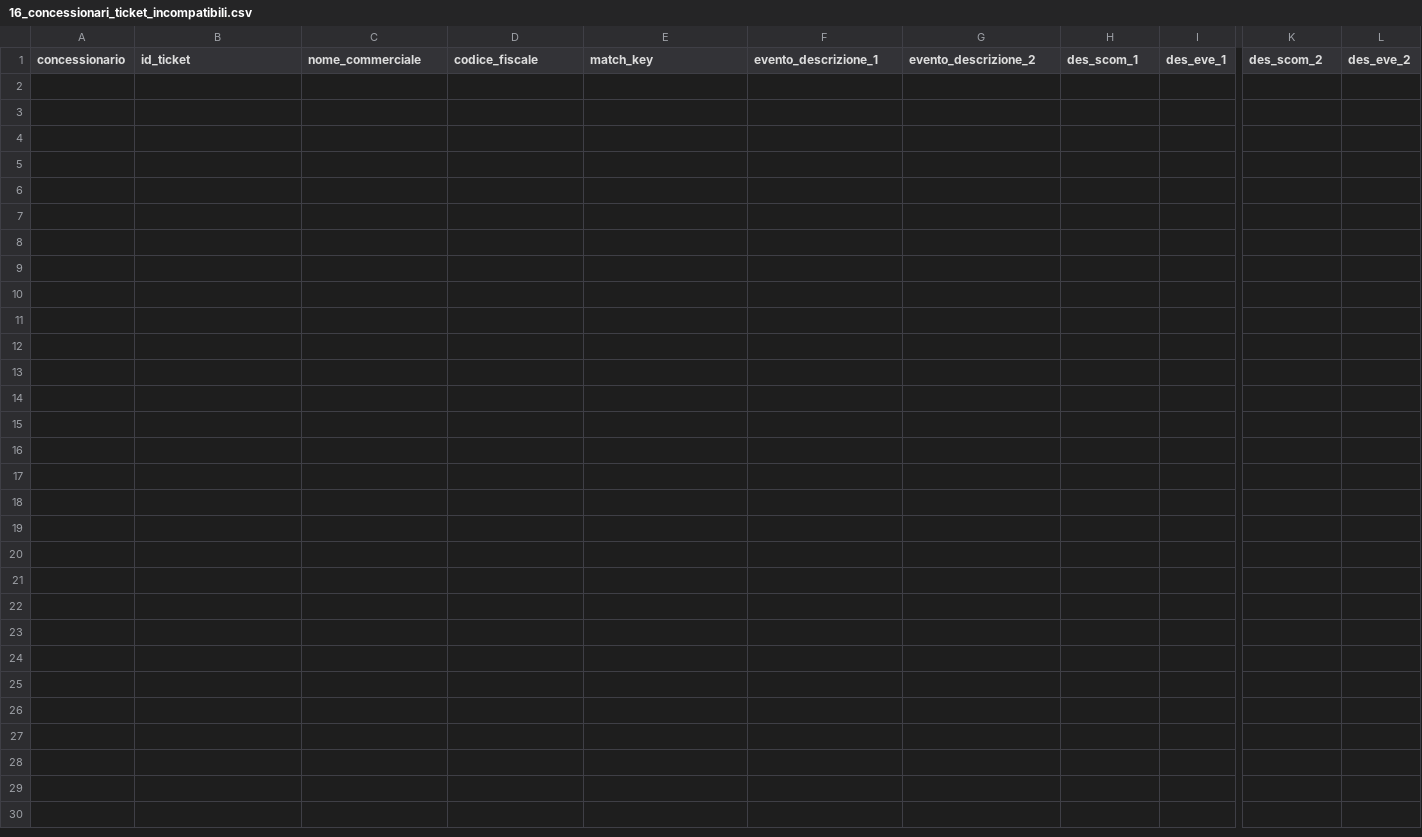
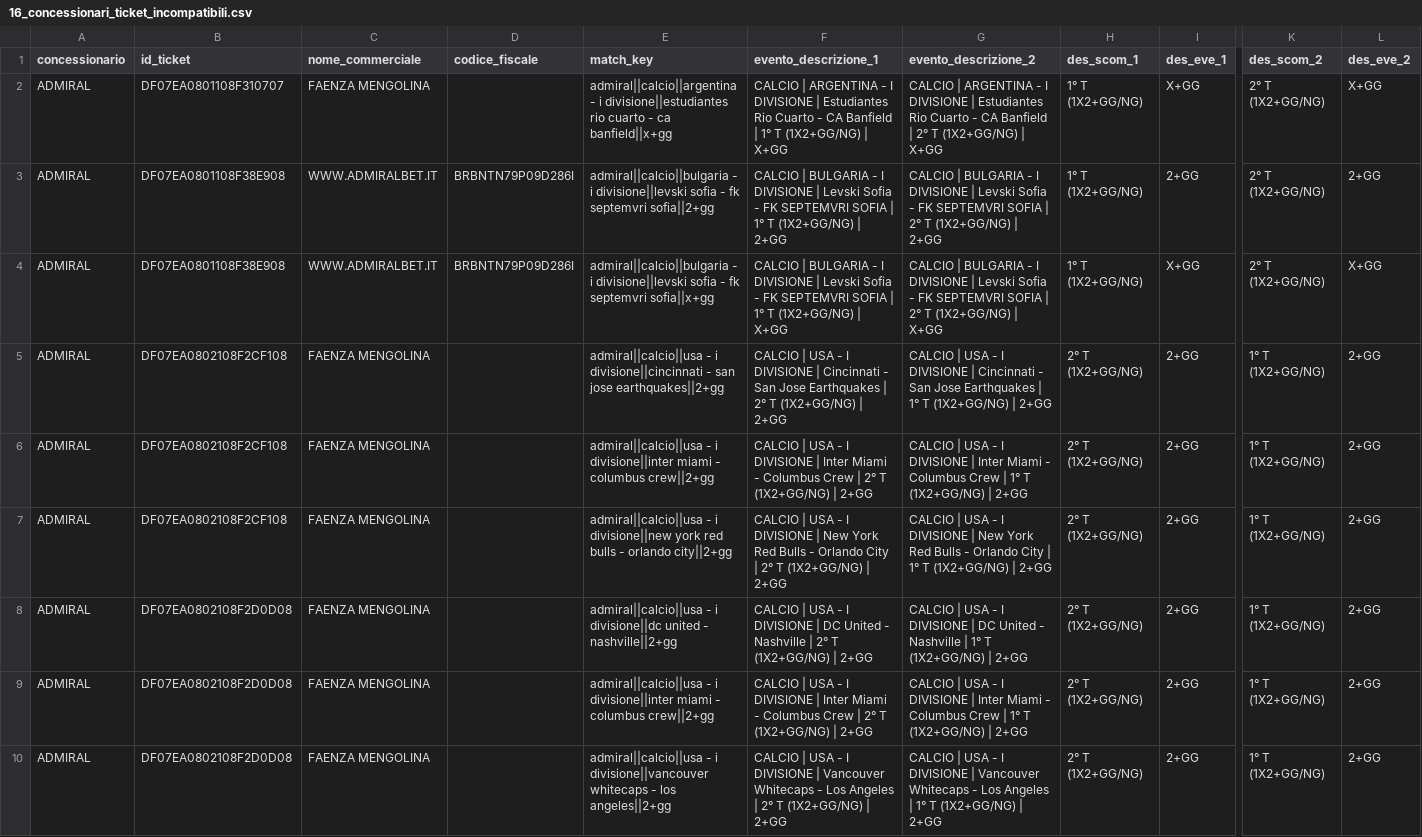
Before and after one commit to albagammamarketing-source/63_montecarlo_incompatibili, a CSV file: output/16_concessionari_ticket_incompatibili.csv, drawn as a sheet; only a part is shown, gaps mark what is left out; rows hold the shown columns only; the diff names each change by its address in the sheet, - before the commit and + after, or states it on an @@ line.

```diff
--- a/output/16_concessionari_ticket_incompatibili.csv
+++ b/output/16_concessionari_ticket_incompatibili.csv
+row 2: ADMIRAL | DF07EA0801108F310707 | FAENZA MENGOLINA |  | admiral||calcio||argentina - i divisione||estudiantes rio cuarto - ca banfield||x+gg | CALCIO | ARGENTINA - I DIVISIONE | Estudiantes Rio Cuarto - CA Banfield | 1° T (1X2+GG/NG) | X+GG | CALCIO | ARGENTINA - I DIVISIONE | Estudiantes Rio Cuarto - CA Banfield | 2° T (1X2+GG/NG) | X+GG | 1° T (1X2+GG/NG) | X+GG | 2° T (1X2+GG/NG) | X+GG
+row 3: ADMIRAL | DF07EA0801108F38E908 | WWW.ADMIRALBET.IT | BRBNTN79P09D286I | admiral||calcio||bulgaria - i divisione||levski sofia - fk septemvri sofia||2+gg | CALCIO | BULGARIA - I DIVISIONE | Levski Sofia - FK SEPTEMVRI SOFIA | 1° T (1X2+GG/NG) | 2+GG | CALCIO | BULGARIA - I DIVISIONE | Levski Sofia - FK SEPTEMVRI SOFIA | 2° T (1X2+GG/NG) | 2+GG | 1° T (1X2+GG/NG) | 2+GG | 2° T (1X2+GG/NG) | 2+GG
+row 4: ADMIRAL | DF07EA0801108F38E908 | WWW.ADMIRALBET.IT | BRBNTN79P09D286I | admiral||calcio||bulgaria - i divisione||levski sofia - fk septemvri sofia||x+gg | CALCIO | BULGARIA - I DIVISIONE | Levski Sofia - FK SEPTEMVRI SOFIA | 1° T (1X2+GG/NG) | X+GG | CALCIO | BULGARIA - I DIVISIONE | Levski Sofia - FK SEPTEMVRI SOFIA | 2° T (1X2+GG/NG) | X+GG | 1° T (1X2+GG/NG) | X+GG | 2° T (1X2+GG/NG) | X+GG
+row 5: ADMIRAL | DF07EA0802108F2CF108 | FAENZA MENGOLINA |  | admiral||calcio||usa - i divisione||cincinnati - san jose earthquakes||2+gg | CALCIO | USA - I DIVISIONE | Cincinnati - San Jose Earthquakes | 2° T (1X2+GG/NG) | 2+GG | CALCIO | USA - I DIVISIONE | Cincinnati - San Jose Earthquakes | 1° T (1X2+GG/NG) | 2+GG | 2° T (1X2+GG/NG) | 2+GG | 1° T (1X2+GG/NG) | 2+GG
+row 6: ADMIRAL | DF07EA0802108F2CF108 | FAENZA MENGOLINA |  | admiral||calcio||usa - i divisione||inter miami - columbus crew||2+gg | CALCIO | USA - I DIVISIONE | Inter Miami - Columbus Crew | 2° T (1X2+GG/NG) | 2+GG | CALCIO | USA - I DIVISIONE | Inter Miami - Columbus Crew | 1° T (1X2+GG/NG) | 2+GG | 2° T (1X2+GG/NG) | 2+GG | 1° T (1X2+GG/NG) | 2+GG
+row 7: ADMIRAL | DF07EA0802108F2CF108 | FAENZA MENGOLINA |  | admiral||calcio||usa - i divisione||new york red bulls - orlando city||2+gg | CALCIO | USA - I DIVISIONE | New York Red Bulls - Orlando City | 2° T (1X2+GG/NG) | 2+GG | CALCIO | USA - I DIVISIONE | New York Red Bulls - Orlando City | 1° T (1X2+GG/NG) | 2+GG | 2° T (1X2+GG/NG) | 2+GG | 1° T (1X2+GG/NG) | 2+GG
+row 8: ADMIRAL | DF07EA0802108F2D0D08 | FAENZA MENGOLINA |  | admiral||calcio||usa - i divisione||dc united - nashville||2+gg | CALCIO | USA - I DIVISIONE | DC United - Nashville | 2° T (1X2+GG/NG) | 2+GG | CALCIO | USA - I DIVISIONE | DC United - Nashville | 1° T (1X2+GG/NG) | 2+GG | 2° T (1X2+GG/NG) | 2+GG | 1° T (1X2+GG/NG) | 2+GG
+row 9: ADMIRAL | DF07EA0802108F2D0D08 | FAENZA MENGOLINA |  | admiral||calcio||usa - i divisione||inter miami - columbus crew||2+gg | CALCIO | USA - I DIVISIONE | Inter Miami - Columbus Crew | 2° T (1X2+GG/NG) | 2+GG | CALCIO | USA - I DIVISIONE | Inter Miami - Columbus Crew | 1° T (1X2+GG/NG) | 2+GG | 2° T (1X2+GG/NG) | 2+GG | 1° T (1X2+GG/NG) | 2+GG
+row 10: ADMIRAL | DF07EA0802108F2D0D08 | FAENZA MENGOLINA |  | admiral||calcio||usa - i divisione||vancouver whitecaps - los angeles||2+gg | CALCIO | USA - I DIVISIONE | Vancouver Whitecaps - Los Angeles | 2° T (1X2+GG/NG) | 2+GG | CALCIO | USA - I DIVISIONE | Vancouver Whitecaps - Los Angeles | 1° T (1X2+GG/NG) | 2+GG | 2° T (1X2+GG/NG) | 2+GG | 1° T (1X2+GG/NG) | 2+GG
```
Also changed, not shown: output/10_concessionari_riepilogo_probabilistico_per_nome_commerciale.csv, output/13_concessionari_montecarlo_per_nome_commerciale.csv, 14 other files.
